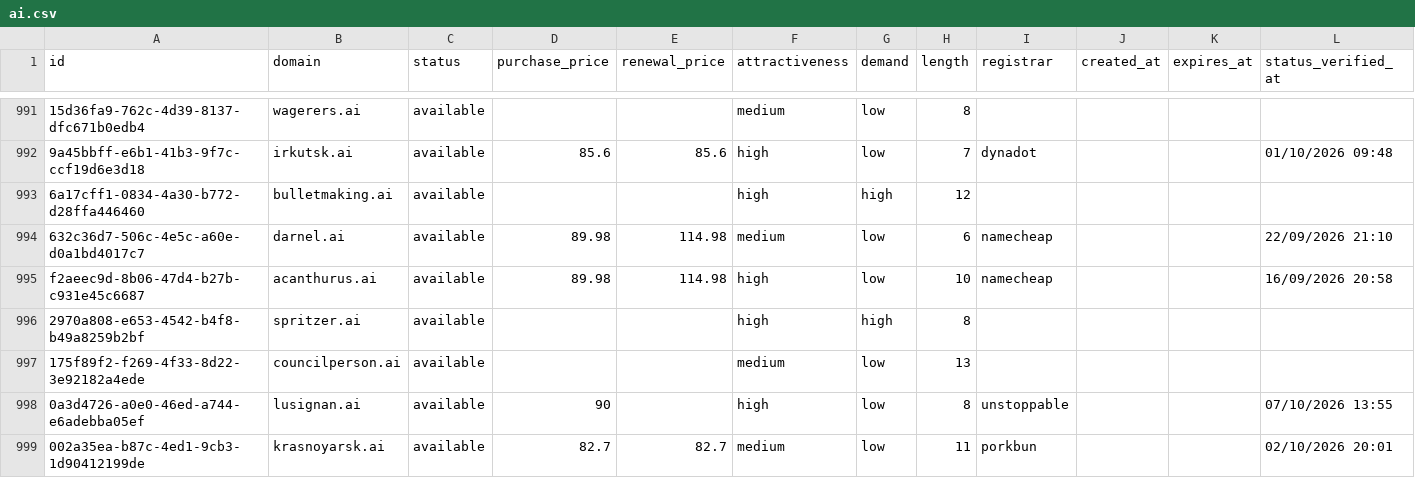
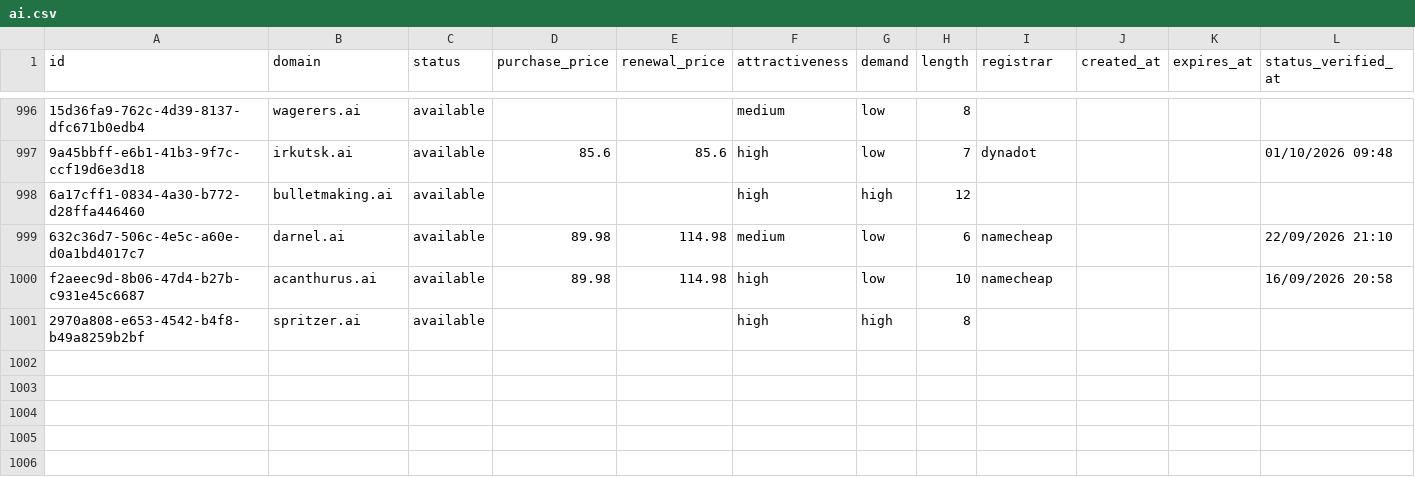
Before and after one commit to UniqueDomains/ai-oneword-domains, a CSV file: ai.csv, drawn as a sheet; only a part is shown, gaps mark what is left out; removed rows and columns are numbered as before the commit, all else as after; the diff covers the shown part only; the diff names each change by its address in the sheet, - before the commit and + after, or states it on an @@ line.

Commit message:
Domains update

```diff
--- a/ai.csv
+++ b/ai.csv
-row 997: 175f89f2-f269-4f33-8d22-3e92182a4ede | councilperson.ai | available |  |  | medium | low | 13
-row 998: 0a3d4726-a0e0-46ed-a744-e6adebba05ef | lusignan.ai | available | 90 |  | high | low | 8 | unstoppable |  |  | 07/10/2026 13:55
-row 999: 002a35ea-b87c-4ed1-9cb3-1d90412199de | krasnoyarsk.ai | available | 82.7 | 82.7 | medium | low | 11 | porkbun |  |  | 02/10/2026 20:01
```
Also changed, not shown: 6 added rows, 3 removed rows and 15 edited cells elsewhere in this file, 4 other files.
